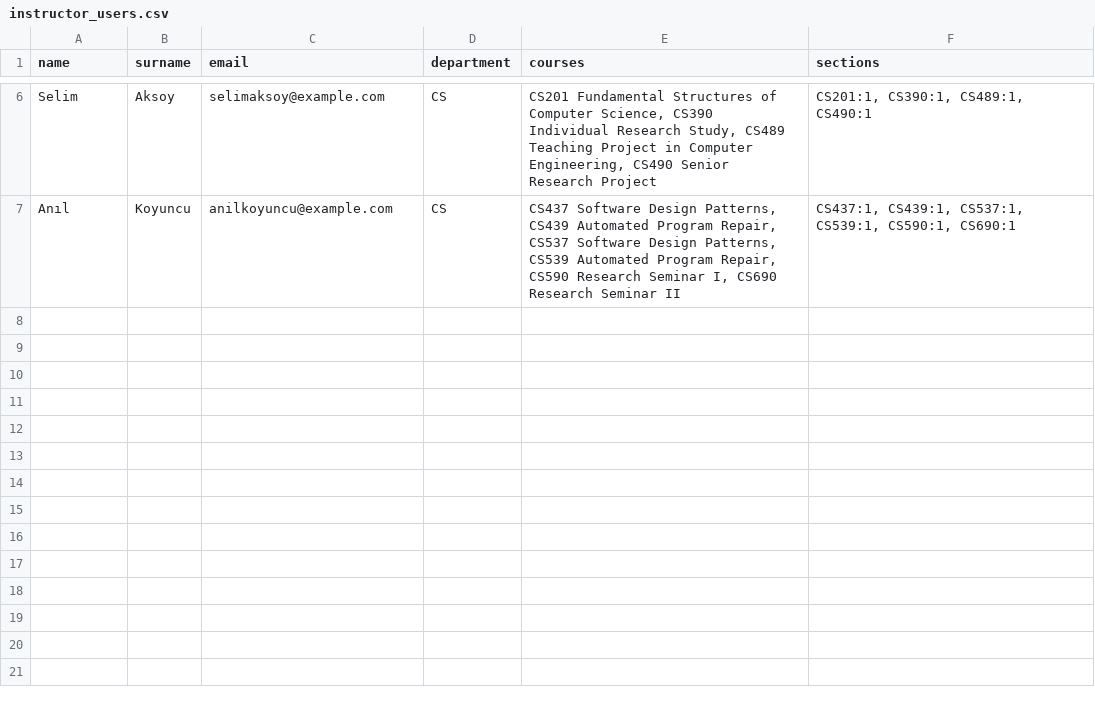
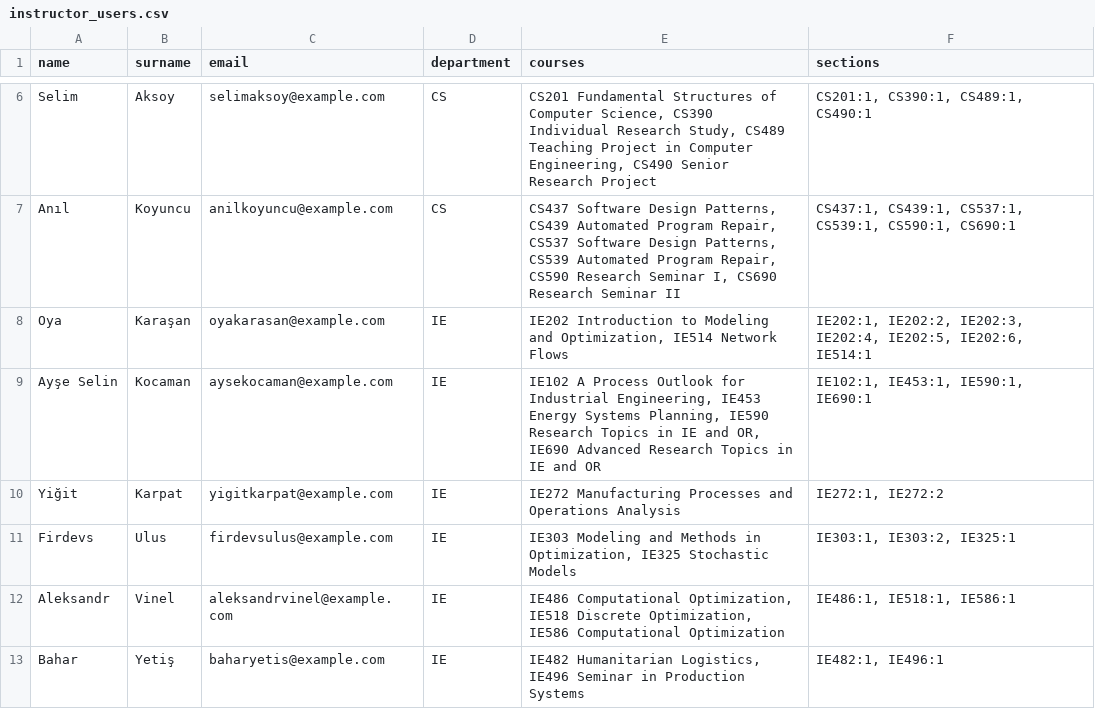
Before and after one commit to idilozis/TA-Management-System, a CSV file: ta-management-backend/excels/instructor_users.csv, drawn as a sheet; only a part is shown, gaps mark what is left out; the diff names each change by its address in the sheet, - before the commit and + after, or states it on an @@ line.

```diff
--- a/ta-management-backend/excels/instructor_users.csv
+++ b/ta-management-backend/excels/instructor_users.csv
+row 8: Oya | Karaşan | oyakarasan@example.com | IE | IE202 Introduction to Modeling and Optimization, IE514 Network Flows | IE202:1, IE202:2, IE202:3, IE202:4, IE202:5, IE202:6, IE514:1
+row 9: Ayşe Selin | Kocaman | aysekocaman@example.com | IE | IE102 A Process Outlook for Industrial Engineering, IE453 Energy Systems Planning, IE590 Research Topics in IE and OR, IE690 Advanced Research Topics in IE and OR | IE102:1, IE453:1, IE590:1, IE690:1
+row 10: Yiğit | Karpat | yigitkarpat@example.com | IE | IE272 Manufacturing Processes and Operations Analysis | IE272:1, IE272:2
+row 11: Firdevs | Ulus | firdevsulus@example.com | IE | IE303 Modeling and Methods in Optimization, IE325 Stochastic Models | IE303:1, IE303:2, IE325:1
+row 12: Aleksandr | Vinel | aleksandrvinel@example.com | IE | IE486 Computational Optimization, IE518 Discrete Optimization, IE586 Computational Optimization | IE486:1, IE518:1, IE586:1
+row 13: Bahar | Yetiş | baharyetis@example.com | IE | IE482 Humanitarian Logistics, IE496 Seminar in Production Systems | IE482:1, IE496:1
```
Also changed, not shown: 3 other files.
